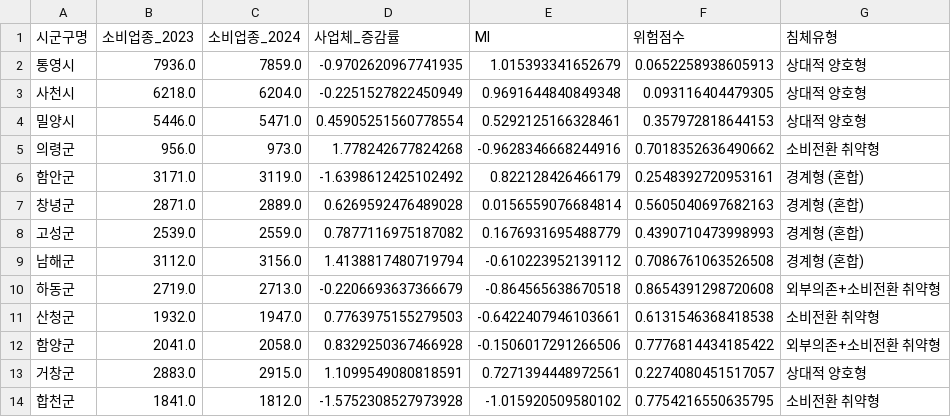
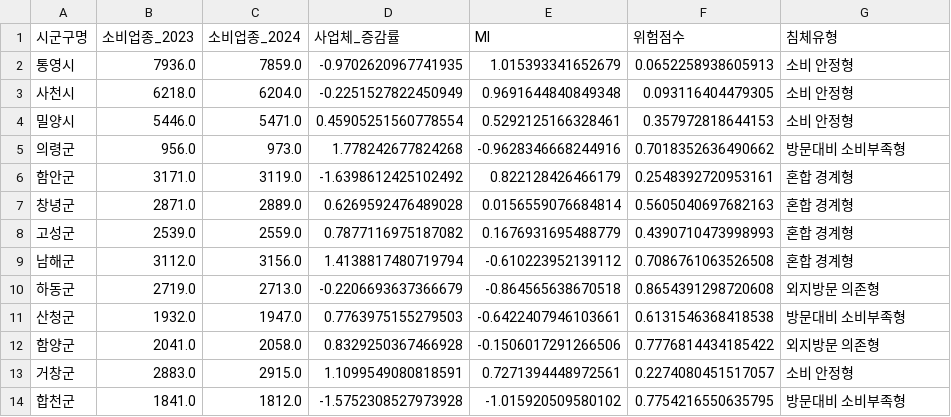
Before and after one commit to OHSUHWAN-418/BigData-Project, a CSV file: eum_analysis/phase2/validation_business.csv, drawn as a sheet.

```diff
--- a/eum_analysis/phase2/validation_business.csv
+++ b/eum_analysis/phase2/validation_business.csv
@@ -1,14 +1,14 @@
 시군구명,소비업종_2023,소비업종_2024,사업체_증감률,MI,위험점수,침체유형
-통영시,7936.0,7859.0,-0.9702620967741935,1.015393341652679,0.0652258938605913,상대적 양호형
-사천시,6218.0,6204.0,-0.2251527822450949,0.9691644840849348,0.093116404479305,상대적 양호형
-밀양시,5446.0,5471.0,0.45905251560778554,0.5292125166328461,0.357972818644153,상대적 양호형
-의령군,956.0,973.0,1.778242677824268,-0.9628346668244916,0.7018352636490662,소비전환 취약형
-함안군,3171.0,3119.0,-1.6398612425102492,0.822128426466179,0.2548392720953161,경계형 (혼합)
-창녕군,2871.0,2889.0,0.6269592476489028,0.0156559076684814,0.5605040697682163,경계형 (혼합)
-고성군,2539.0,2559.0,0.7877116975187082,0.1676931695488779,0.4390710473998993,경계형 (혼합)
-남해군,3112.0,3156.0,1.4138817480719794,-0.610223952139112,0.7086761063526508,경계형 (혼합)
-하동군,2719.0,2713.0,-0.2206693637366679,-0.864565638670518,0.8654391298720608,외부의존+소비전환 취약형
-산청군,1932.0,1947.0,0.7763975155279503,-0.6422407946103661,0.6131546368418538,소비전환 취약형
-함양군,2041.0,2058.0,0.8329250367466928,-0.1506017291266506,0.7776814434185422,외부의존+소비전환 취약형
-거창군,2883.0,2915.0,1.1099549080818591,0.7271394448972561,0.2274080451517057,상대적 양호형
-합천군,1841.0,1812.0,-1.5752308527973928,-1.015920509580102,0.7754216550635795,소비전환 취약형
+통영시,7936.0,7859.0,-0.9702620967741935,1.015393341652679,0.0652258938605913,소비 안정형
+사천시,6218.0,6204.0,-0.2251527822450949,0.9691644840849348,0.093116404479305,소비 안정형
+밀양시,5446.0,5471.0,0.45905251560778554,0.5292125166328461,0.357972818644153,소비 안정형
+의령군,956.0,973.0,1.778242677824268,-0.9628346668244916,0.7018352636490662,방문대비 소비부족형
+함안군,3171.0,3119.0,-1.6398612425102492,0.822128426466179,0.2548392720953161,혼합 경계형
+창녕군,2871.0,2889.0,0.6269592476489028,0.0156559076684814,0.5605040697682163,혼합 경계형
+고성군,2539.0,2559.0,0.7877116975187082,0.1676931695488779,0.4390710473998993,혼합 경계형
+남해군,3112.0,3156.0,1.4138817480719794,-0.610223952139112,0.7086761063526508,혼합 경계형
+하동군,2719.0,2713.0,-0.2206693637366679,-0.864565638670518,0.8654391298720608,외지방문 의존형
+산청군,1932.0,1947.0,0.7763975155279503,-0.6422407946103661,0.6131546368418538,방문대비 소비부족형
+함양군,2041.0,2058.0,0.8329250367466928,-0.1506017291266506,0.7776814434185422,외지방문 의존형
+거창군,2883.0,2915.0,1.1099549080818591,0.7271394448972561,0.2274080451517057,소비 안정형
+합천군,1841.0,1812.0,-1.5752308527973928,-1.015920509580102,0.7754216550635795,방문대비 소비부족형
```
Also changed, not shown: eum_analysis/phase2/simulate_result.csv, 14 other files.
